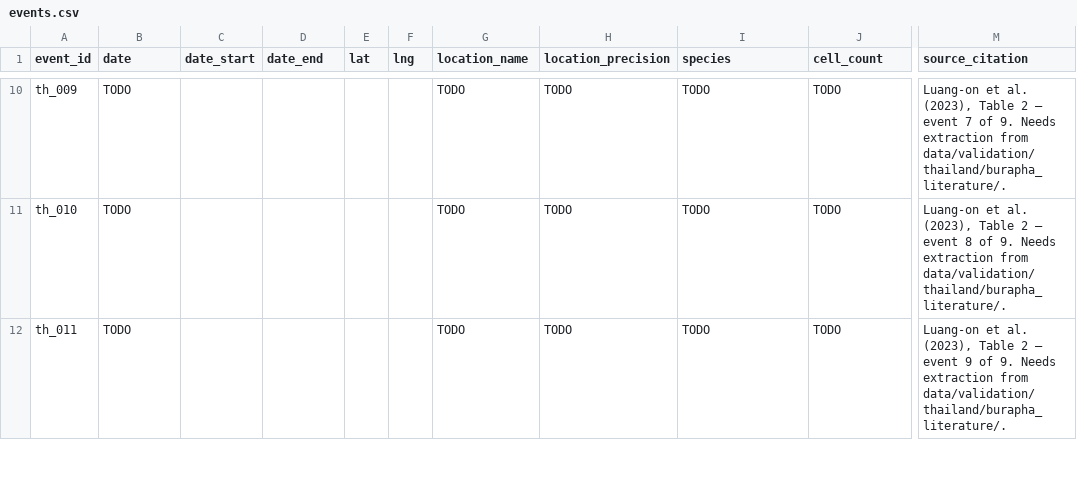
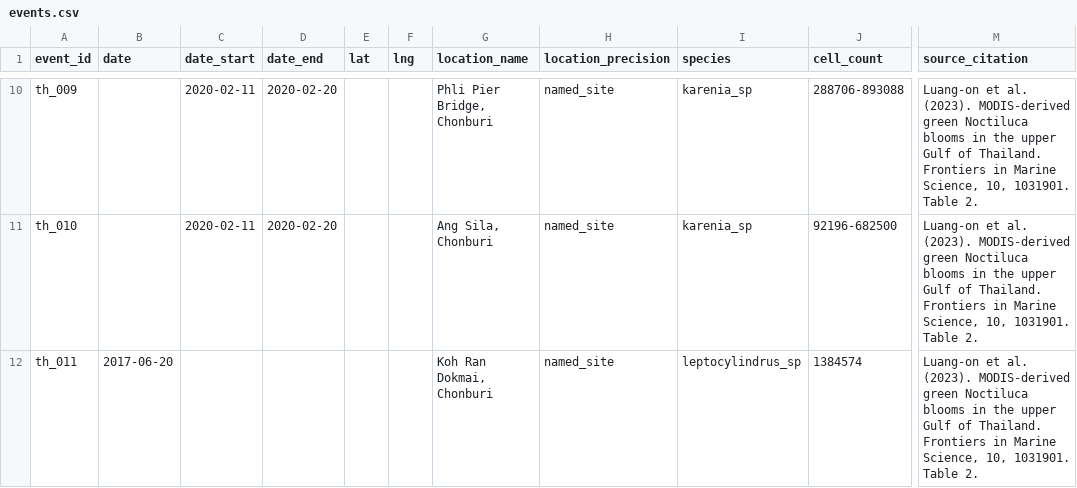
Before and after one commit to 3rasxk/satellite-plankton, a CSV file: data/validation/events.csv, drawn as a sheet; only a part is shown, gaps mark what is left out; the diff covers the shown part only; the diff names each change by its address in the sheet, - before the commit and + after, or states it on an @@ line.

Commit message:
Resolve all 12 TODO rows in the 14-event Thai validation set
Extracted from data/validation/thailand/burapha_literature/ (9 events,
Luang-on et al. 2023 Table 2) and seafdec_literature/ (3 events,
Sudara 1984 / SEAFDEC SP15-1 2017), row by row against source text,
confirmed by the human before each write. events.csv is now the full
14-event set with no TODO placeholders left.

Species range far beyond Noctiluca scintillans: Ceratium furca,
Karenia sp., Leptocylindrus sp. (diatom), Trichodesmium erythraeum
(cyanobacterium), a mixed Noctiluca miliaris/Ceratium furca event, and
one PSP outbreak with an unresolved casualty-count discrepancy between
its two sources (kept as-is, not resolved). Three same-episode
clusters exist (th_005/006/007, th_009/010) -- same date window and
species at different sites, not independent samples; flagged for
leave-one-out calibration in Phase 2, not resolved here. Cell counts
kept as literal range strings where the source gave a range, blank
where none was reported -- never averaged or bounded to a single
number.

```diff
--- a/data/validation/events.csv
+++ b/data/validation/events.csv
-B10:B11 (date): TODO
+B10:B11 (date): (empty)
-C10:C11 (date_start): (empty)
+C10:C11 (date_start): 2020-02-11
-D10:D11 (date_end): (empty)
+D10:D11 (date_end): 2020-02-20
-G10 (location_name): TODO
+G10 (location_name): Phli Pier Bridge, Chonburi
-H10:H12 (location_precision): TODO
+H10:H12 (location_precision): named_site
-I10:I11 (species): TODO
+I10:I11 (species): karenia_sp
-J10 (cell_count): TODO
+J10 (cell_count): 288706-893088
-M10 (source_citation): …et al. (2023), Table 2 — event 7 of 9. Needs extraction from data/validation/thailand/burapha_literature/.
+M10 (source_citation): …et al. (2023). MODIS-derived green Noctiluca blooms in the upper Gulf of Thailand. Frontiers in Marine Science, 10, 1031901. Table 2.
-G11 (location_name): TODO
+G11 (location_name): Ang Sila, Chonburi
-J11 (cell_count): TODO
+J11 (cell_count): 92196-682500
-M11 (source_citation): …et al. (2023), Table 2 — event 8 of 9. Needs extraction from data/validation/thailand/burapha_literature/.
+M11 (source_citation): …et al. (2023). MODIS-derived green Noctiluca blooms in the upper Gulf of Thailand. Frontiers in Marine Science, 10, 1031901. Table 2.
-B12 (date): TODO
+B12 (date): 2017-06-20
-G12 (location_name): TODO
+G12 (location_name): Koh Ran Dokmai, Chonburi
-I12 (species): TODO
+I12 (species): leptocylindrus_sp
-J12 (cell_count): TODO
+J12 (cell_count): 1384574
-M12 (source_citation): …et al. (2023), Table 2 — event 9 of 9. Needs extraction from data/validation/thailand/burapha_literature/.
+M12 (source_citation): …et al. (2023). MODIS-derived green Noctiluca blooms in the upper Gulf of Thailand. Frontiers in Marine Science, 10, 1031901. Table 2.
```
Also changed, not shown: 70 edited cells elsewhere in this file.
